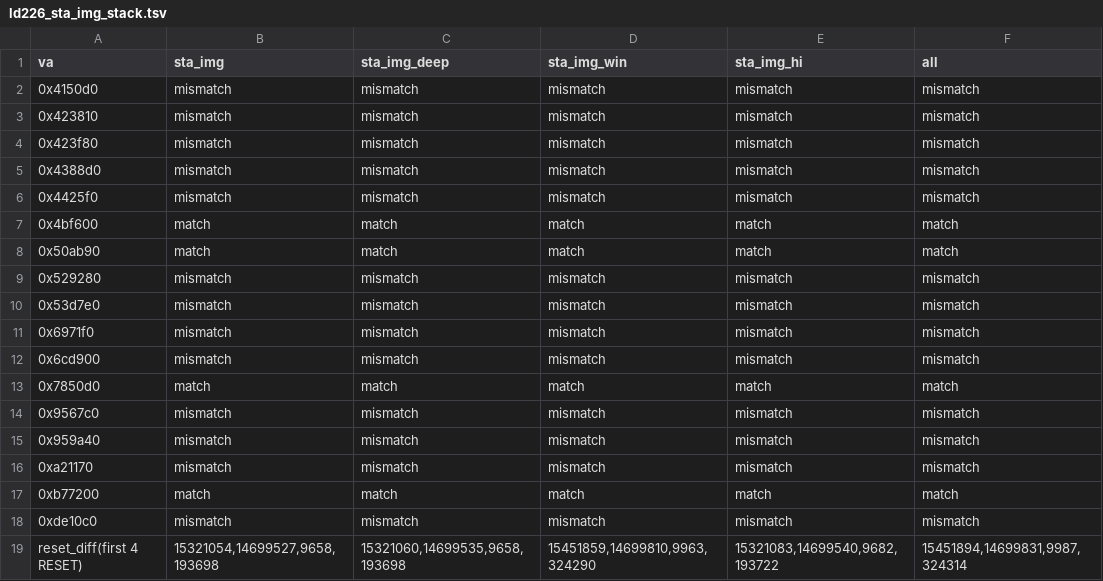
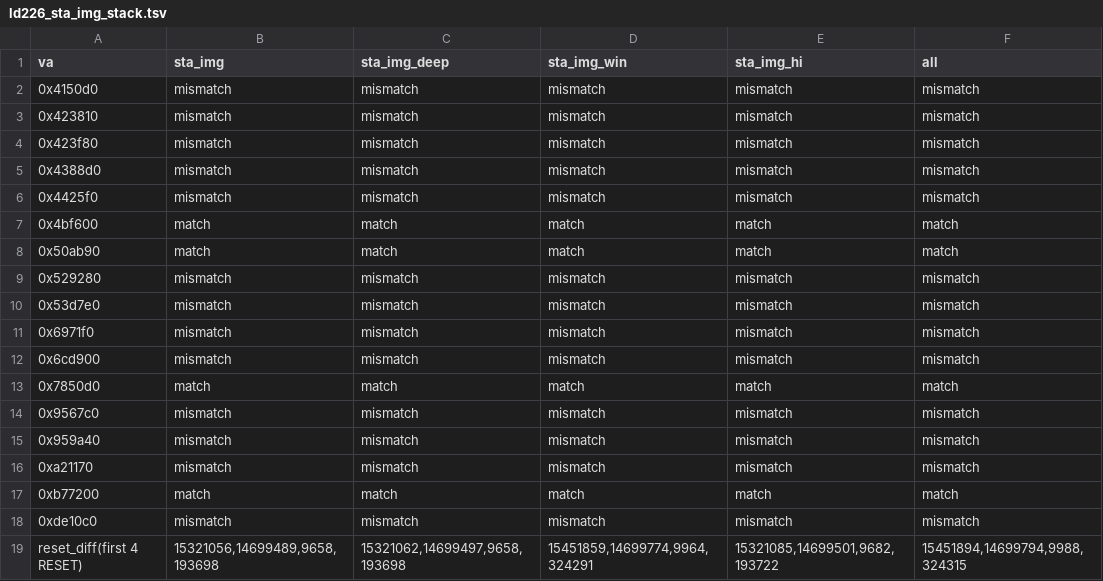
Before and after one commit to signature-studio/signature-studio-dev, a TSV file: tools/liftdiff/results/ld226_sta_img_stack.tsv, drawn as a sheet.

```diff
--- a/tools/liftdiff/results/ld226_sta_img_stack.tsv
+++ b/tools/liftdiff/results/ld226_sta_img_stack.tsv
@@ -18,2 +18,2 @@ va	sta_img	sta_img_deep	sta_img_win	sta_img_hi	all
 0xde10c0	mismatch	mismatch	mismatch	mismatch	mismatch
-reset_diff(first 4 RESET)	15321054,14699527,9658,193698	15321060,14699535,9658,193698	15451859,14699810,9963,324290	15321083,14699540,9682,193722	15451894,14699831,9987,324314
+reset_diff(first 4 RESET)	15321056,14699489,9658,193698	15321062,14699497,9658,193698	15451859,14699774,9964,324291	15321085,14699501,9682,193722	15451894,14699794,9988,324315
```
Also changed, not shown: 1 other file.
